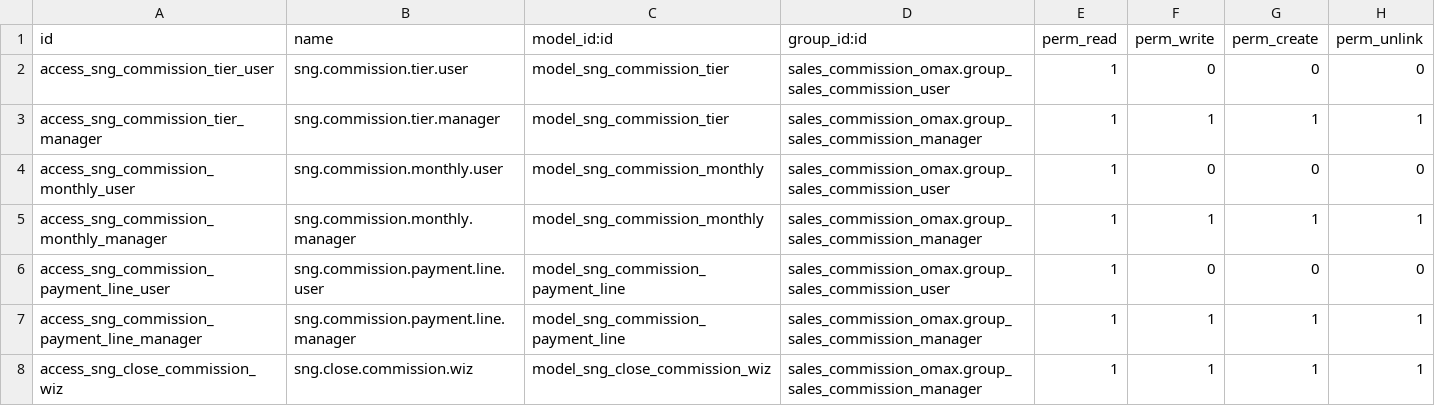
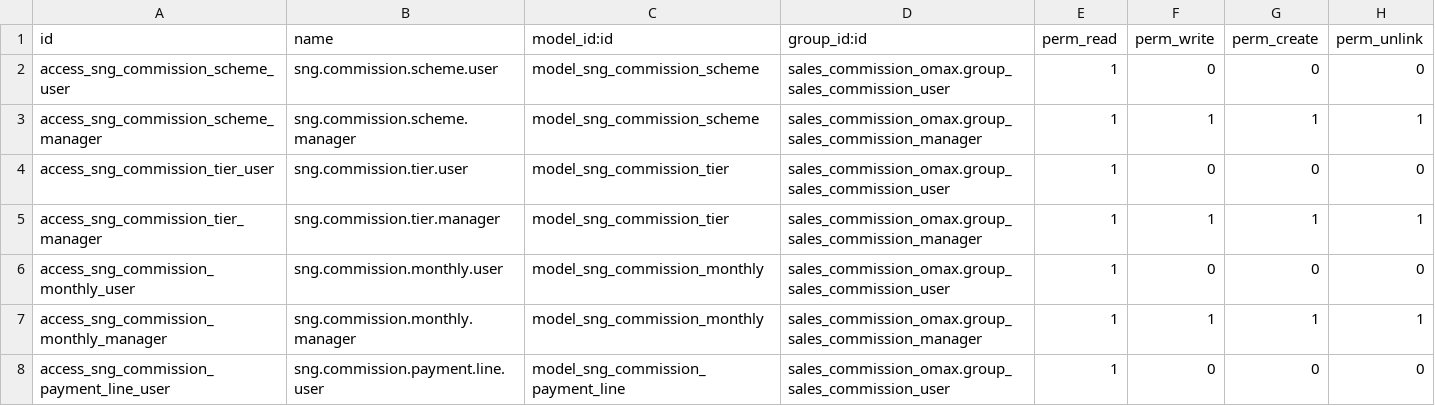
Before and after one commit to damsddiego/GrupoFamoso, a CSV file: sng_sales_commission_payment/security/ir.model.access.csv, drawn as a sheet; only a part is shown; the shorter side is filled out with more unchanged rows; the diff names each change by its address in the sheet, - before the commit and + after, or states it on an @@ line.

```diff
--- a/sng_sales_commission_payment/security/ir.model.access.csv
+++ b/sng_sales_commission_payment/security/ir.model.access.csv
+row 2: access_sng_commission_scheme_user | sng.commission.scheme.user | model_sng_commission_scheme | sales_commission_omax.group_sales_commission_user | 1 | 0 | 0 | 0
+row 3: access_sng_commission_scheme_manager | sng.commission.scheme.manager | model_sng_commission_scheme | sales_commission_omax.group_sales_commission_manager | 1 | 1 | 1 | 1
```
Also changed, not shown: 50 other files.
